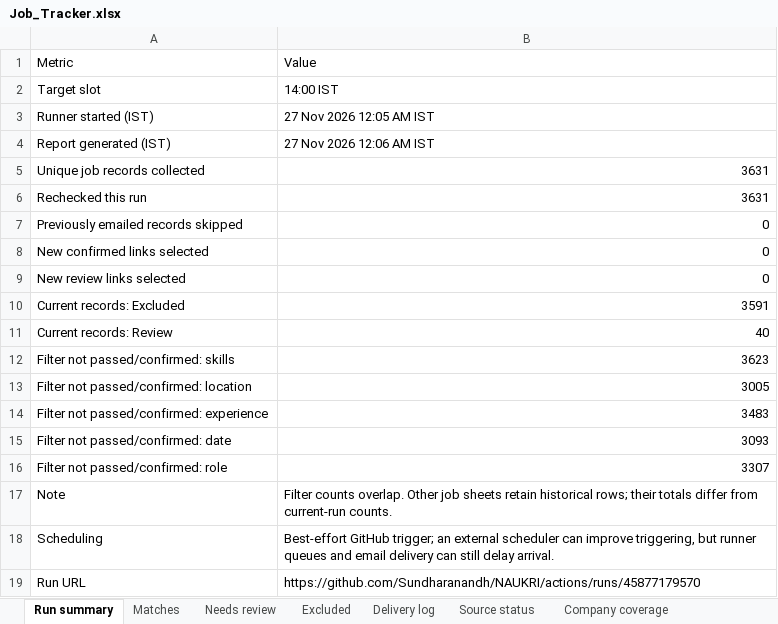
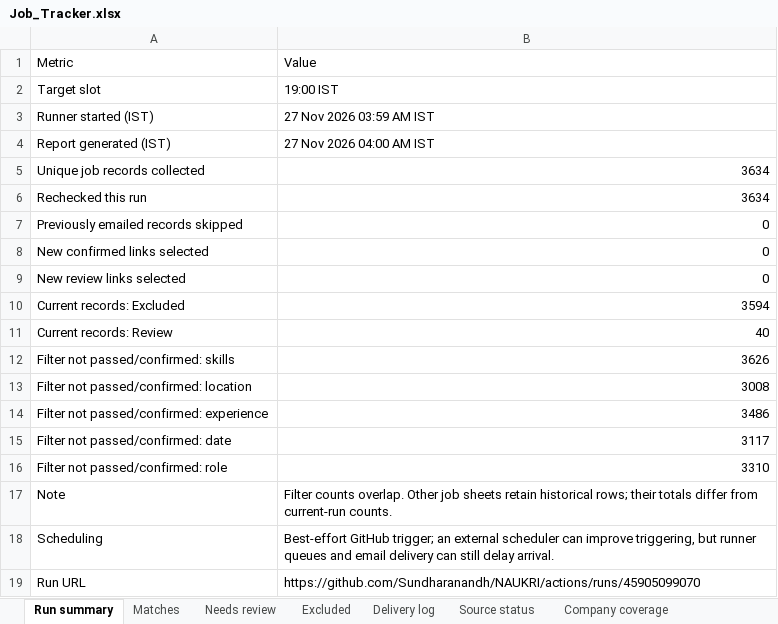
Before and after one commit to Sundharanandh/NAUKRI, an Excel workbook: Job_Tracker.xlsx, sheet Run summary, drawn as a sheet; values as stored, in another font and other column widths than the file's, no borders; the diff names each change by its address in the sheet, - before the commit and + after, or states it on an @@ line.

```diff
--- a/Job_Tracker.xlsx (sheet Run summary)
+++ b/Job_Tracker.xlsx (sheet Run summary)
-B2: 14:00 IST
+B2: 19:00 IST
-B3: 27 Nov 2026 12:05 AM IST
+B3: 27 Nov 2026 03:59 AM IST
-B4: 27 Nov 2026 12:06 AM IST
+B4: 27 Nov 2026 04:00 AM IST
-B5:B6: 3631
+B5:B6: 3634
-B10: 3591
+B10: 3594
-B12: 3623
+B12: 3626
-B13: 3005
+B13: 3008
-B14: 3483
+B14: 3486
-B15: 3093
+B15: 3117
-B16: 3307
+B16: 3310
-B19: https://github.com/Sundharanandh/NAUKRI/actions/runs/45877179570
+B19: https://github.com/Sundharanandh/NAUKRI/actions/runs/45905099070
```
Also changed, not shown: sheet Excluded, sheet Delivery log, sheet Source status, 2 other files.
